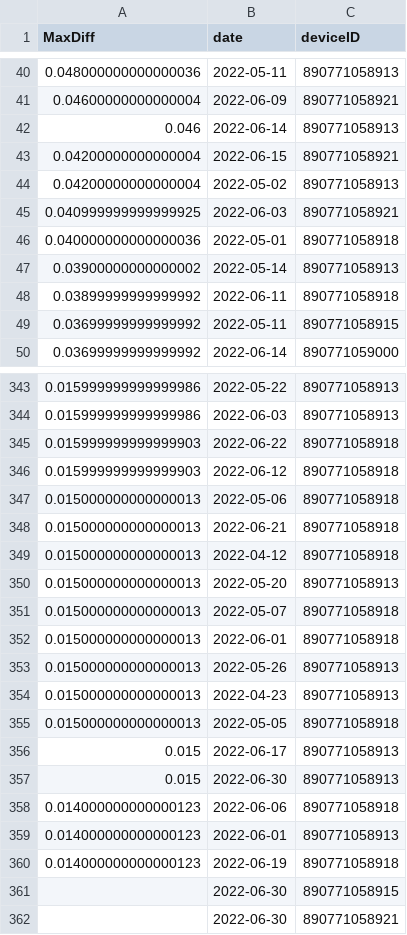
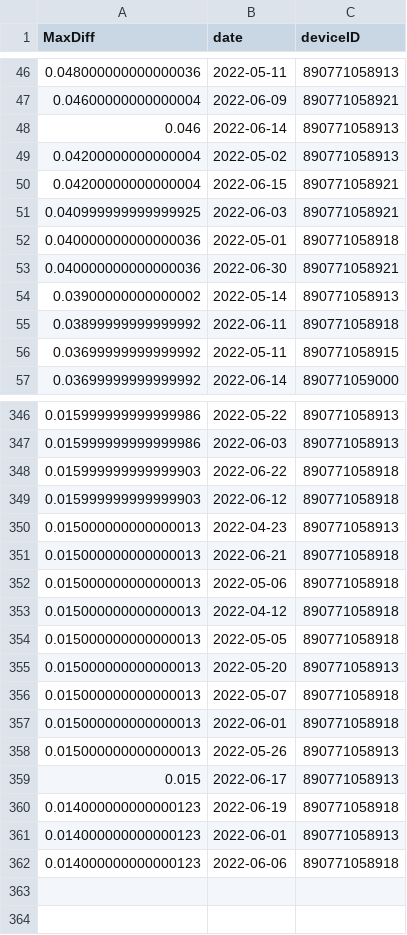
Before and after one commit to treestuff/DataFiles, a CSV file: DataCumulatedFlex2.csv, drawn as a sheet; only a part is shown, gaps mark what is left out; the diff covers the shown part only.

```diff
--- a/DataCumulatedFlex2.csv
+++ b/DataCumulatedFlex2.csv
@@ -42,6 +48,7 @@ MaxDiff,date,deviceID
 0.046,2022-06-14,890771058913
+0.04200000000000004,2022-05-02,890771058913
 0.04200000000000004,2022-06-15,890771058921
-0.04200000000000004,2022-05-02,890771058913
 0.040999999999999925,2022-06-03,890771058921
 0.040000000000000036,2022-05-01,890771058918
+0.040000000000000036,2022-06-30,890771058921
 0.03900000000000002,2022-05-14,890771058913
@@ -346,5 +349,7 @@ MaxDiff,date,deviceID
 0.015999999999999903,2022-06-12,890771058918
+0.015000000000000013,2022-04-23,890771058913
+0.015000000000000013,2022-06-21,890771058918
 0.015000000000000013,2022-05-06,890771058918
-0.015000000000000013,2022-06-21,890771058918
 0.015000000000000013,2022-04-12,890771058918
+0.015000000000000013,2022-05-05,890771058918
 0.015000000000000013,2022-05-20,890771058913
@@ -353,10 +358,5 @@ MaxDiff,date,deviceID
 0.015000000000000013,2022-05-26,890771058913
-0.015000000000000013,2022-04-23,890771058913
-0.015000000000000013,2022-05-05,890771058918
 0.015,2022-06-17,890771058913
-0.015,2022-06-30,890771058913
+0.014000000000000123,2022-06-19,890771058918
+0.014000000000000123,2022-06-01,890771058913
 0.014000000000000123,2022-06-06,890771058918
-0.014000000000000123,2022-06-01,890771058913
-0.014000000000000123,2022-06-19,890771058918
-,2022-06-30,890771058915
-,2022-06-30,890771058921
```
Also changed, not shown: 8 added rows, 6 removed rows, 108 moved rows and 2 edited cells elsewhere in this file, pivotFlexBarrier.csv, treeInfoDailyUpdate.csv.
